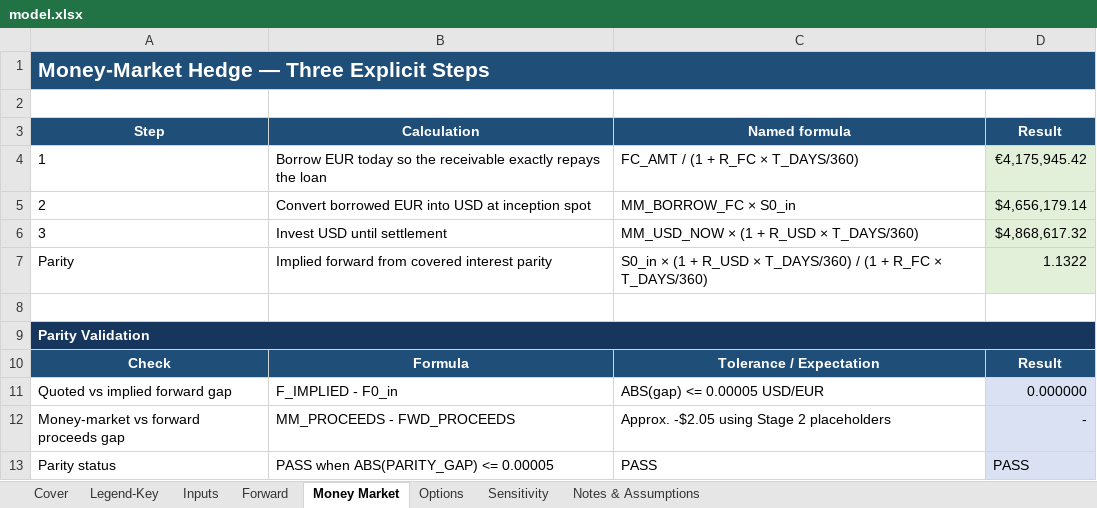
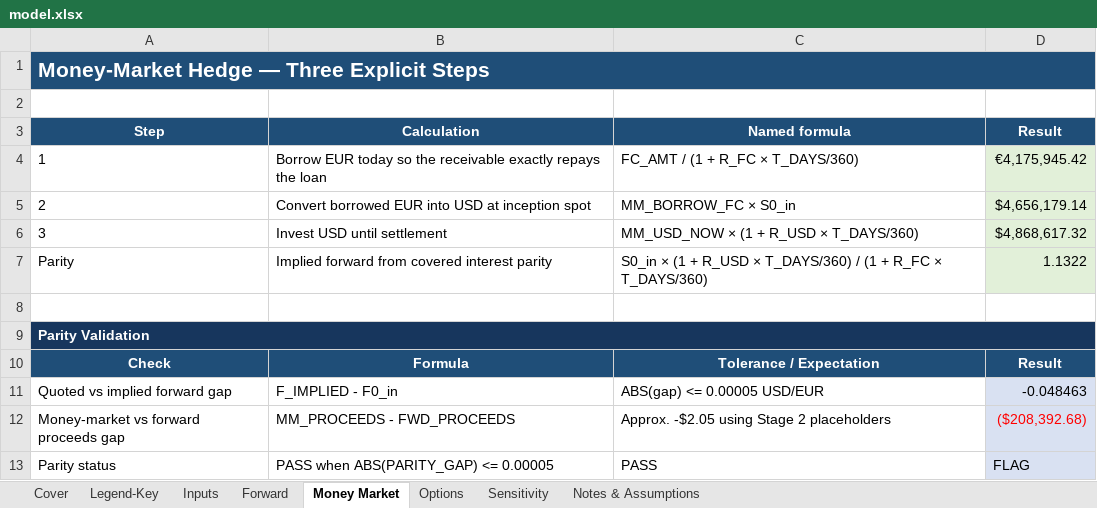
Before and after one commit to EricSun5/Eric-Sun, an Excel workbook: capabilities/fx-hedging/model.xlsx, sheet Money Market, drawn as a sheet; values as stored, in another font and other column widths than the file's, no borders; the diff names each change by its address in the sheet, - before the commit and + after, or states it on an @@ line.

```diff
--- a/capabilities/fx-hedging/model.xlsx (sheet Money Market)
+++ b/capabilities/fx-hedging/model.xlsx (sheet Money Market)
-D11 (Result): 0.000000
+D11 (Result): -0.048463
-D12 (Result): -
+D12 (Result): ($208,392.68)
-D12 text colour: black
+D12 text colour: #FF0000
-D13 (Result): PASS
+D13 (Result): FLAG
```
Also changed, not shown: sheet Sensitivity, sheet Notes & Assumptions, sheet Forward, sheet Inputs, charts or pictures.
